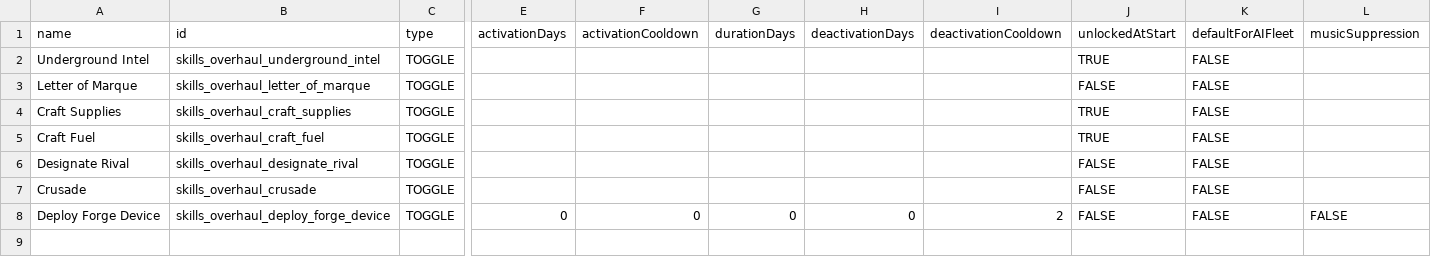
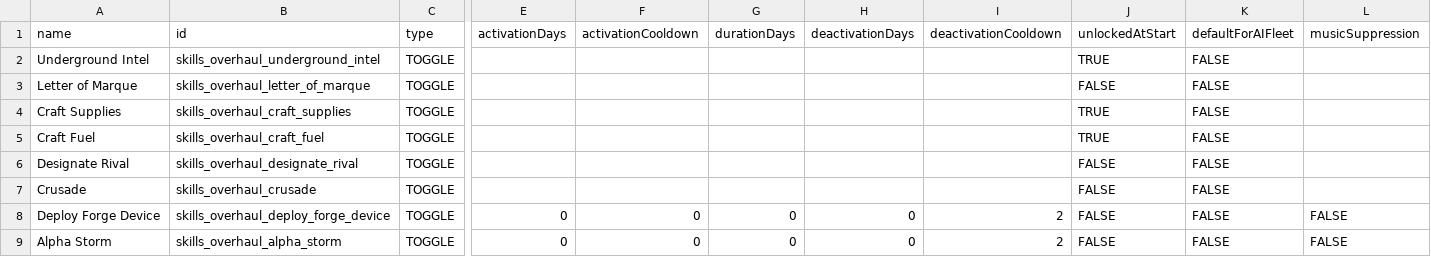
Before and after one commit to Olly-Oxen-Free/starsector-skills-overhaul, a CSV file: data/campaign/abilities.csv, drawn as a sheet; only a part is shown, gaps mark what is left out; rows hold the shown columns only; the diff names each change by its address in the sheet, - before the commit and + after, or states it on an @@ line.

Commit message:
feat(artificer-d): wire AlphaStormAbility + ticker + battle script

```diff
--- a/data/campaign/abilities.csv
+++ b/data/campaign/abilities.csv
+row 9: Alpha Storm | skills_overhaul_alpha_storm | TOGGLE | 0 | 0 | 0 | 0 | 2 | FALSE | FALSE | FALSE
```
Also changed, not shown: 2 other files.
